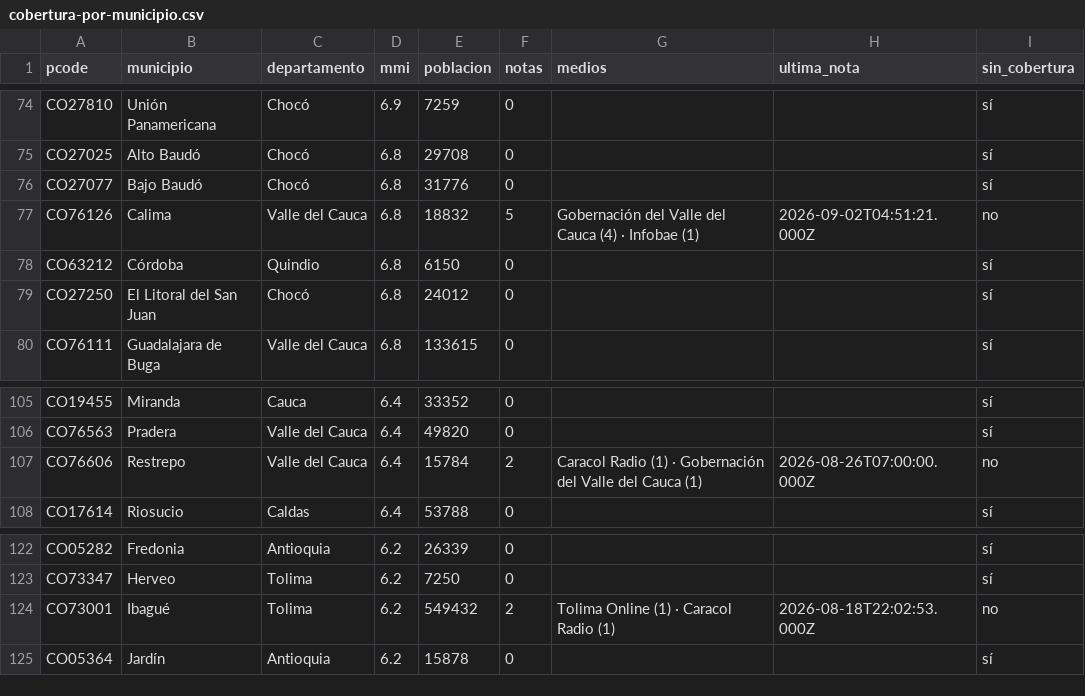
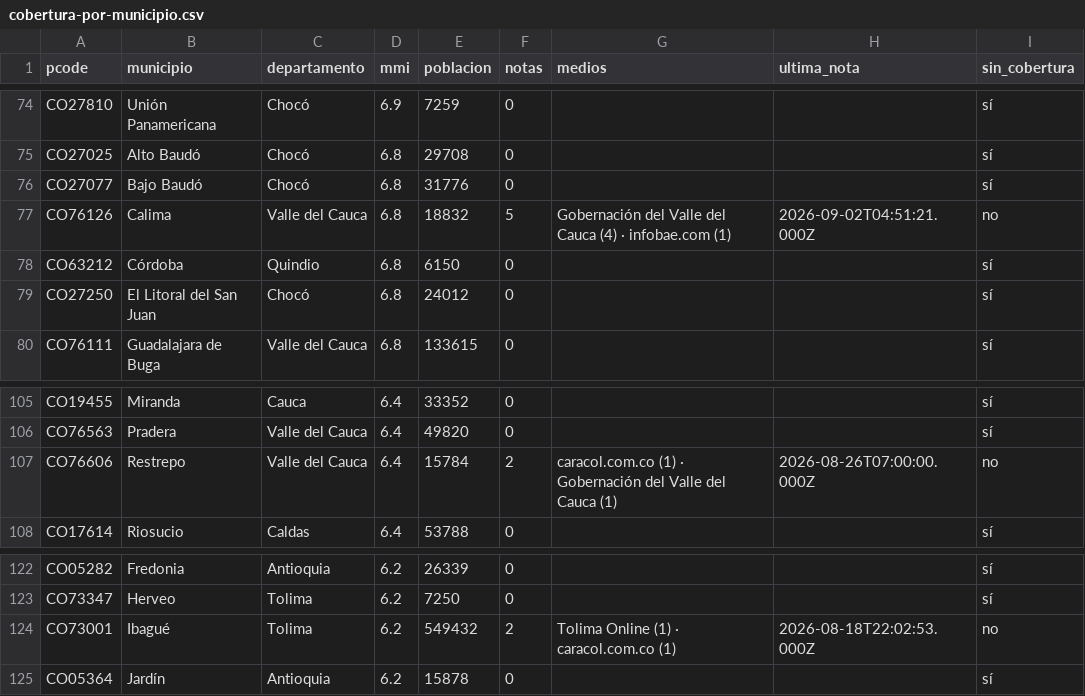
Before and after one commit to YesidAlmanzaGamba/report_cali, a CSV file: data/export/cobertura-por-municipio.csv, drawn as a sheet; only a part is shown, gaps mark what is left out; the diff covers the shown part only.

```diff
--- a/data/export/cobertura-por-municipio.csv
+++ b/data/export/cobertura-por-municipio.csv
@@ -76,3 +76,3 @@ CO27025,Alto Baudó,Chocó,6.8,29708,0,,,sí
 CO27077,Bajo Baudó,Chocó,6.8,31776,0,,,sí
-CO76126,Calima,Valle del Cauca,6.8,18832,5,Gobernación del Valle del Cauca (4) · Infobae (1),2026-09-02T04:51:21.000Z,no
+CO76126,Calima,Valle del Cauca,6.8,18832,5,Gobernación del Valle del Cauca (4) · infobae.com (1),2026-09-02T04:51:21.000Z,no
 CO63212,Córdoba,Quindio,6.8,6150,0,,,sí
@@ -106,3 +106,3 @@ CO19455,Miranda,Cauca,6.4,33352,0,,,sí
 CO76563,Pradera,Valle del Cauca,6.4,49820,0,,,sí
-CO76606,Restrepo,Valle del Cauca,6.4,15784,2,Caracol Radio (1) · Gobernación del Valle del Cauca (1),2026-08-26T07:00:00.000Z,no
+CO76606,Restrepo,Valle del Cauca,6.4,15784,2,caracol.com.co (1) · Gobernación del Valle del Cauca (1),2026-08-26T07:00:00.000Z,no
 CO17614,Riosucio,Caldas,6.4,53788,0,,,sí
@@ -123,3 +123,3 @@ CO05282,Fredonia,Antioquia,6.2,26339,0,,,sí
 CO73347,Herveo,Tolima,6.2,7250,0,,,sí
-CO73001,Ibagué,Tolima,6.2,549432,2,Tolima Online (1) · Caracol Radio (1),2026-08-18T22:02:53.000Z,no
+CO73001,Ibagué,Tolima,6.2,549432,2,Tolima Online (1) · caracol.com.co (1),2026-08-18T22:02:53.000Z,no
 CO05364,Jardín,Antioquia,6.2,15878,0,,,sí
```
Also changed, not shown: 47 edited cells elsewhere in this file, 5 other files.
